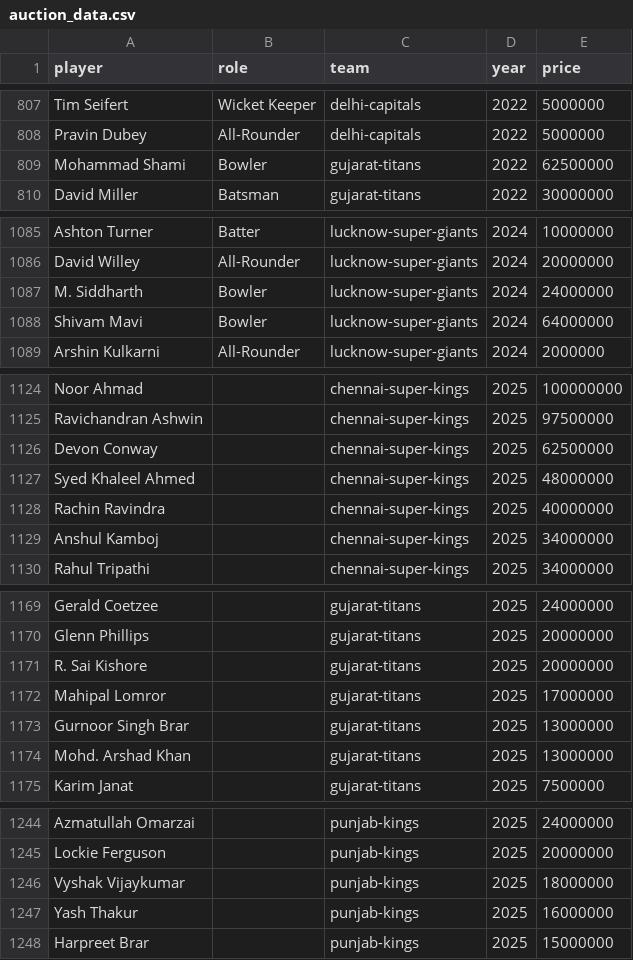
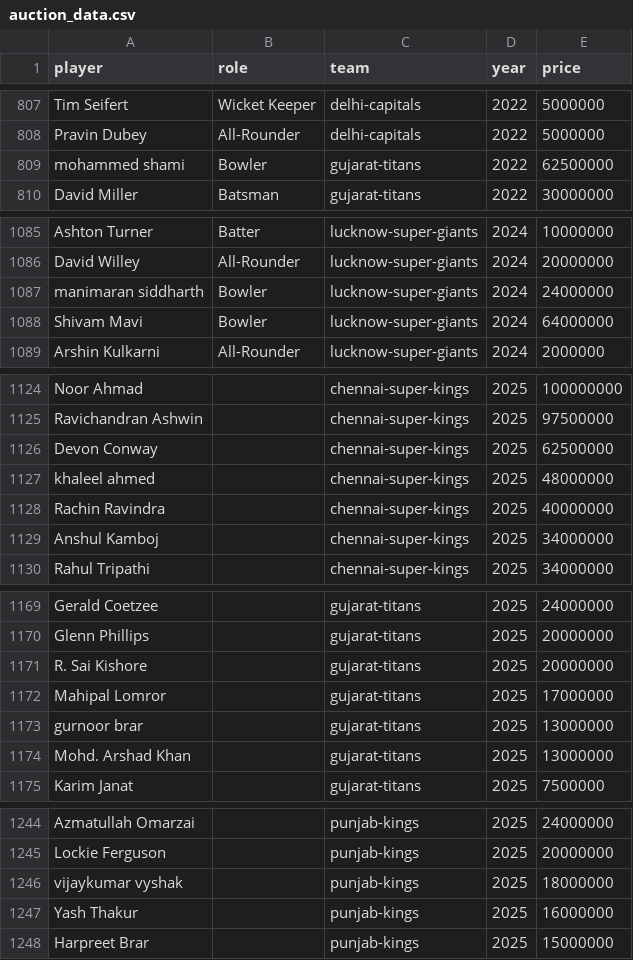
Before and after one commit to AkinduH/ipl-auction-optimizer, a CSV file: auction_data.csv, drawn as a sheet; only a part is shown, gaps mark what is left out; the diff covers the shown part only.

```diff
--- a/auction_data.csv
+++ b/auction_data.csv
@@ -808,3 +808,3 @@ Tim Seifert,Wicket Keeper,delhi-capitals,2022,5000000
 Pravin Dubey,All-Rounder,delhi-capitals,2022,5000000
-Mohammad Shami,Bowler,gujarat-titans,2022,62500000
+mohammed shami,Bowler,gujarat-titans,2022,62500000
 David Miller,Batsman,gujarat-titans,2022,30000000
@@ -1086,3 +1086,3 @@ Ashton Turner,Batter,lucknow-super-giants,2024,10000000
 David Willey,All-Rounder,lucknow-super-giants,2024,20000000
-M. Siddharth,Bowler,lucknow-super-giants,2024,24000000
+manimaran siddharth,Bowler,lucknow-super-giants,2024,24000000
 Shivam Mavi,Bowler,lucknow-super-giants,2024,64000000
@@ -1126,3 +1126,3 @@ Ravichandran Ashwin,,chennai-super-kings,2025,97500000
 Devon Conway,,chennai-super-kings,2025,62500000
-Syed Khaleel Ahmed,,chennai-super-kings,2025,48000000
+khaleel ahmed,,chennai-super-kings,2025,48000000
 Rachin Ravindra,,chennai-super-kings,2025,40000000
@@ -1172,3 +1172,3 @@ R. Sai Kishore,,gujarat-titans,2025,20000000
 Mahipal Lomror,,gujarat-titans,2025,17000000
-Gurnoor Singh Brar,,gujarat-titans,2025,13000000
+gurnoor brar,,gujarat-titans,2025,13000000
 Mohd. Arshad Khan,,gujarat-titans,2025,13000000
@@ -1245,3 +1245,3 @@ Azmatullah Omarzai,,punjab-kings,2025,24000000
 Lockie Ferguson,,punjab-kings,2025,20000000
-Vyshak Vijaykumar,,punjab-kings,2025,18000000
+vijaykumar vyshak,,punjab-kings,2025,18000000
 Yash Thakur,,punjab-kings,2025,16000000
```
Also changed, not shown: 15 edited cells elsewhere in this file, 2 other files.
